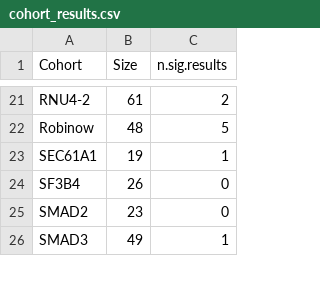
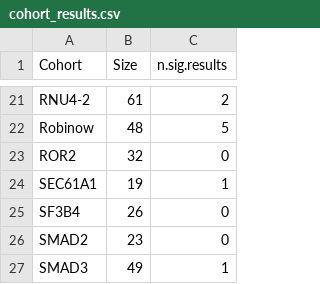
Before and after one commit to P2GX/gpsea-cs, a CSV file: supplement/cohort_results.csv, drawn as a sheet; only a part is shown, gaps mark what is left out; the diff names each change by its address in the sheet, - before the commit and + after, or states it on an @@ line.

```diff
--- a/supplement/cohort_results.csv
+++ b/supplement/cohort_results.csv
+row 23: ROR2 | 32 | 0
```
Also changed, not shown: 4 other files.
